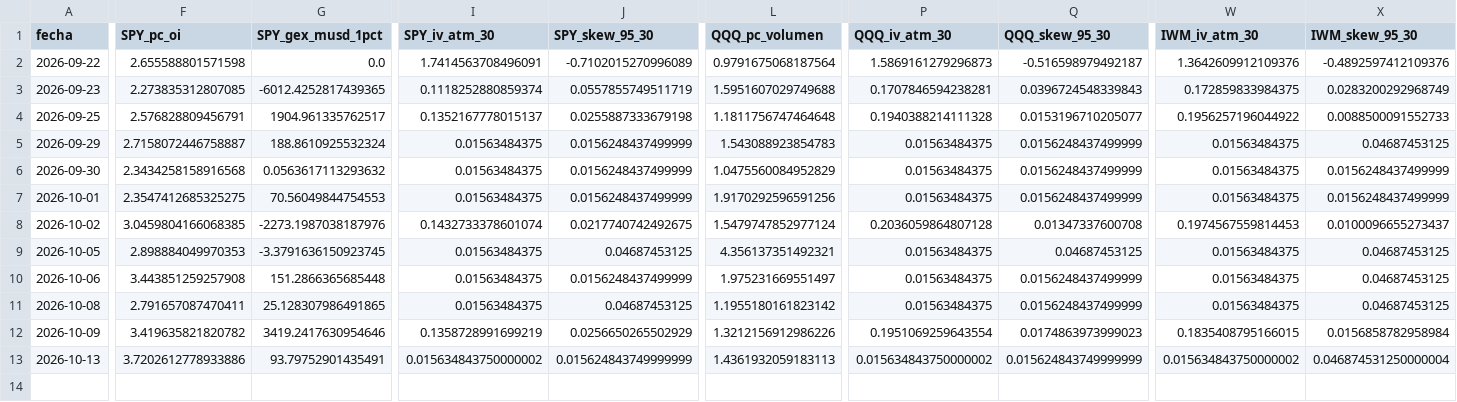
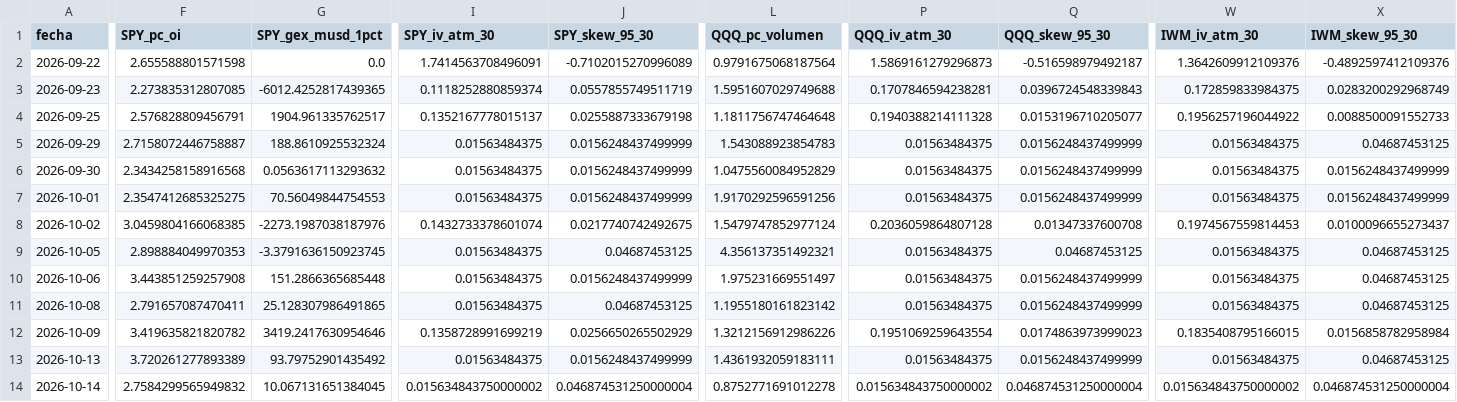
Before and after one commit to jcruzburgos04-ops/Compomercado, a CSV file: opciones_diario.csv, drawn as a sheet; only a part is shown, gaps mark what is left out; rows hold the shown columns only; the diff names each change by its address in the sheet, - before the commit and + after, or states it on an @@ line.

```diff
--- a/opciones_diario.csv
+++ b/opciones_diario.csv
-F13 (SPY_pc_oi): 3.7202612778933886
+F13 (SPY_pc_oi): 3.720261277893389
-G13 (SPY_gex_musd_1pct): 93.79752901435491
+G13 (SPY_gex_musd_1pct): 93.79752901435492
-I13 (SPY_iv_atm_30): 0.015634843750000002
+I13 (SPY_iv_atm_30): 0.01563484375
-J13 (SPY_skew_95_30): 0.015624843749999999
+J13 (SPY_skew_95_30): 0.0156248437499999
-L13 (QQQ_pc_volumen): 1.4361932059183113
+L13 (QQQ_pc_volumen): 1.4361932059183111
-P13 (QQQ_iv_atm_30): 0.015634843750000002
+P13 (QQQ_iv_atm_30): 0.01563484375
-Q13 (QQQ_skew_95_30): 0.015624843749999999
+Q13 (QQQ_skew_95_30): 0.0156248437499999
-W13 (IWM_iv_atm_30): 0.015634843750000002
+W13 (IWM_iv_atm_30): 0.01563484375
-X13 (IWM_skew_95_30): 0.046874531250000004
+X13 (IWM_skew_95_30): 0.04687453125
+row 14: 2026-10-14 | 2.7584299565949832 | 10.067131651384045 | 0.015634843750000002 | 0.046874531250000004 | 0.8752771691012278 | 0.015634843750000002 | 0.046874531250000004 | 0.015634843750000002 | 0.046874531250000004
```
Also changed, not shown: etfs_diario.csv.
